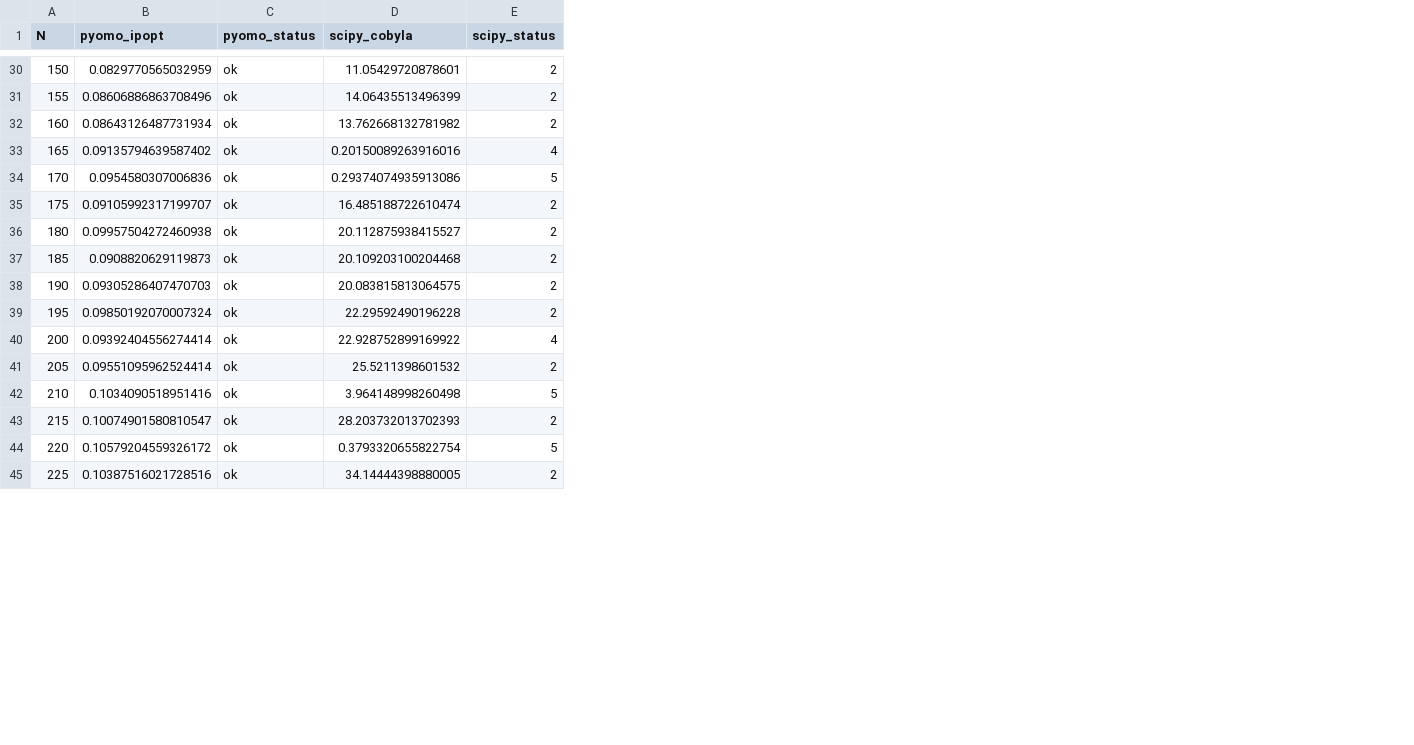
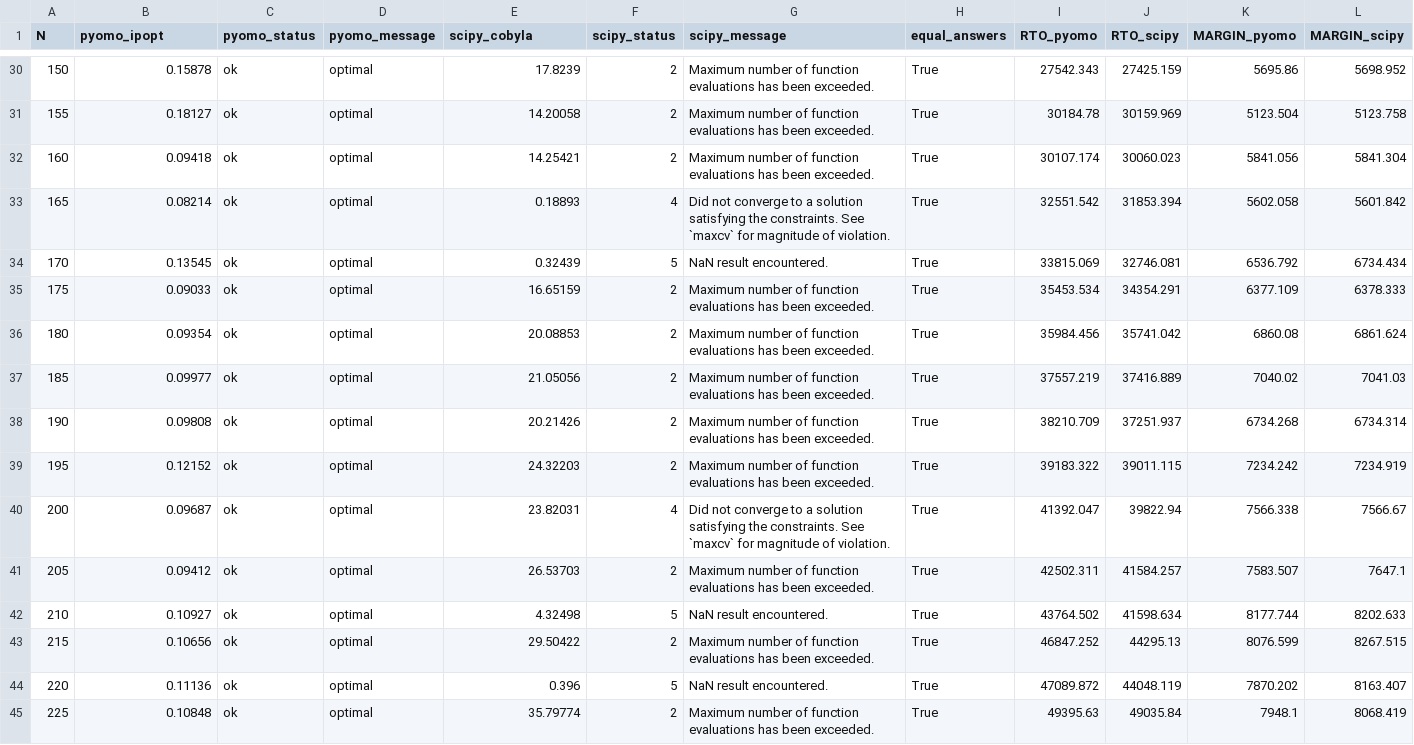
Before and after one commit to antondnsv/optimizers_article1, a CSV file: data/local/stat/stat.csv, drawn as a sheet; only a part is shown, gaps mark what is left out; addresses are those after the commit; the diff covers the shown part only; the diff names each change by its address in the sheet, - before the commit and + after, or states it on an @@ line.

```diff
--- a/data/local/stat/stat.csv
+++ b/data/local/stat/stat.csv
+column D (pyomo_message), rows 30-45: all optimal
+column G (scipy_message), rows 30-45: Maximum number of function evaluations has been exceeded. | Maximum number of function evaluations has been exceeded. | Maximum number of function evaluations has been exceeded. | Did not converge to a solution satisfying the constraints. See `maxcv` for magnitude of violation. | NaN result encountered. | Maximum number of function evaluations has been exceeded. | Maximum number of function evaluations has been exceeded. | Maximum number of function evaluations has been exceeded. | Maximum number of function evaluations has been exceeded. | Maximum number of function evaluations has been exceeded. | Did not converge to a solution satisfying the constraints. See `maxcv` for magnitude of violation. | Maximum number of function evaluations has been exceeded. | NaN result encountered. | Maximum number of function evaluations has been exceeded. | NaN result encountered. | Maximum number of function evaluations has been exceeded.
+column H (equal_answers), rows 30-45: all True
+column I (RTO_pyomo), rows 30-45: 27542.343 | 30184.78 | 30107.174 | 32551.542 | 33815.069 | 35453.534 | 35984.456 | 37557.219 | 38210.709 | 39183.322 | 41392.047 | 42502.311 | 43764.502 | 46847.252 | 47089.872 | 49395.63
+column J (RTO_scipy), rows 30-45: 27425.159 | 30159.969 | 30060.023 | 31853.394 | 32746.081 | 34354.291 | 35741.042 | 37416.889 | 37251.937 | 39011.115 | 39822.94 | 41584.257 | 41598.634 | 44295.13 | 44048.119 | 49035.84
+column K (MARGIN_pyomo), rows 30-45: 5695.86 | 5123.504 | 5841.056 | 5602.058 | 6536.792 | 6377.109 | 6860.08 | 7040.02 | 6734.268 | 7234.242 | 7566.338 | 7583.507 | 8177.744 | 8076.599 | 7870.202 | 7948.1
+column L (MARGIN_scipy), rows 30-45: 5698.952 | 5123.758 | 5841.304 | 5601.842 | 6734.434 | 6378.333 | 6861.624 | 7041.03 | 6734.314 | 7234.919 | 7566.67 | 7647.1 | 8202.633 | 8267.515 | 8163.407 | 8068.419
-B30 (pyomo_ipopt): 0.0829770565032959
+B30 (pyomo_ipopt): 0.15878
-E30 (scipy_cobyla): 11.05429720878601
+E30 (scipy_cobyla): 17.8239
-B31 (pyomo_ipopt): 0.08606886863708496
+B31 (pyomo_ipopt): 0.18127
-E31 (scipy_cobyla): 14.06435513496399
+E31 (scipy_cobyla): 14.20058
-B32 (pyomo_ipopt): 0.08643126487731934
+B32 (pyomo_ipopt): 0.09418
-E32 (scipy_cobyla): 13.762668132781982
+E32 (scipy_cobyla): 14.25421
-B33 (pyomo_ipopt): 0.09135794639587402
+B33 (pyomo_ipopt): 0.08214
-E33 (scipy_cobyla): 0.20150089263916016
+E33 (scipy_cobyla): 0.18893
-B34 (pyomo_ipopt): 0.0954580307006836
+B34 (pyomo_ipopt): 0.13545
-E34 (scipy_cobyla): 0.29374074935913086
+E34 (scipy_cobyla): 0.32439
-B35 (pyomo_ipopt): 0.09105992317199707
+B35 (pyomo_ipopt): 0.09033
-E35 (scipy_cobyla): 16.485188722610474
+E35 (scipy_cobyla): 16.65159
-B36 (pyomo_ipopt): 0.09957504272460938
+B36 (pyomo_ipopt): 0.09354
-E36 (scipy_cobyla): 20.112875938415527
+E36 (scipy_cobyla): 20.08853
-B37 (pyomo_ipopt): 0.0908820629119873
+B37 (pyomo_ipopt): 0.09977
-E37 (scipy_cobyla): 20.109203100204468
+E37 (scipy_cobyla): 21.05056
-B38 (pyomo_ipopt): 0.09305286407470703
+B38 (pyomo_ipopt): 0.09808
-E38 (scipy_cobyla): 20.083815813064575
+E38 (scipy_cobyla): 20.21426
-B39 (pyomo_ipopt): 0.09850192070007324
+B39 (pyomo_ipopt): 0.12152
-E39 (scipy_cobyla): 22.29592490196228
+E39 (scipy_cobyla): 24.32203
-B40 (pyomo_ipopt): 0.09392404556274414
+B40 (pyomo_ipopt): 0.09687
-E40 (scipy_cobyla): 22.928752899169922
+E40 (scipy_cobyla): 23.82031
-B41 (pyomo_ipopt): 0.09551095962524414
+B41 (pyomo_ipopt): 0.09412
-E41 (scipy_cobyla): 25.5211398601532
+E41 (scipy_cobyla): 26.53703
-B42 (pyomo_ipopt): 0.1034090518951416
+B42 (pyomo_ipopt): 0.10927
-E42 (scipy_cobyla): 3.964148998260498
+E42 (scipy_cobyla): 4.32498
-B43 (pyomo_ipopt): 0.10074901580810547
+B43 (pyomo_ipopt): 0.10656
-E43 (scipy_cobyla): 28.203732013702393
+E43 (scipy_cobyla): 29.50422
-B44 (pyomo_ipopt): 0.10579204559326172
+B44 (pyomo_ipopt): 0.11136
-E44 (scipy_cobyla): 0.3793320655822754
+E44 (scipy_cobyla): 0.396
-B45 (pyomo_ipopt): 0.10387516021728516
+B45 (pyomo_ipopt): 0.10848
-E45 (scipy_cobyla): 34.14444398880005
+E45 (scipy_cobyla): 35.79774
```
Also changed, not shown: 66 edited cells elsewhere in this file, data/docker/stat/stat.csv, 9 other files.
